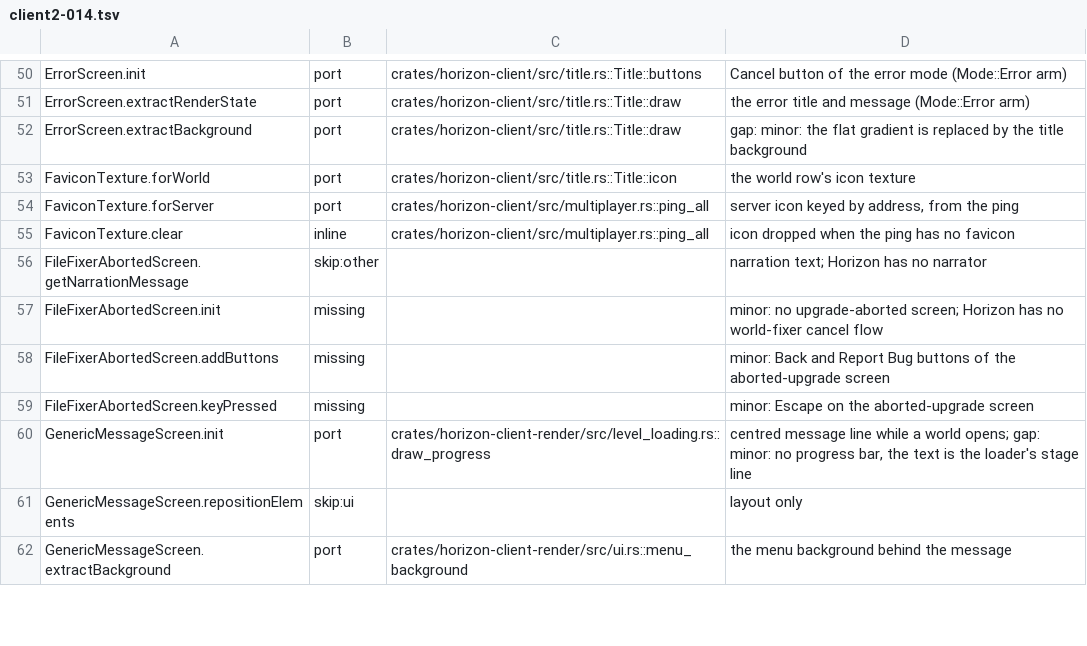
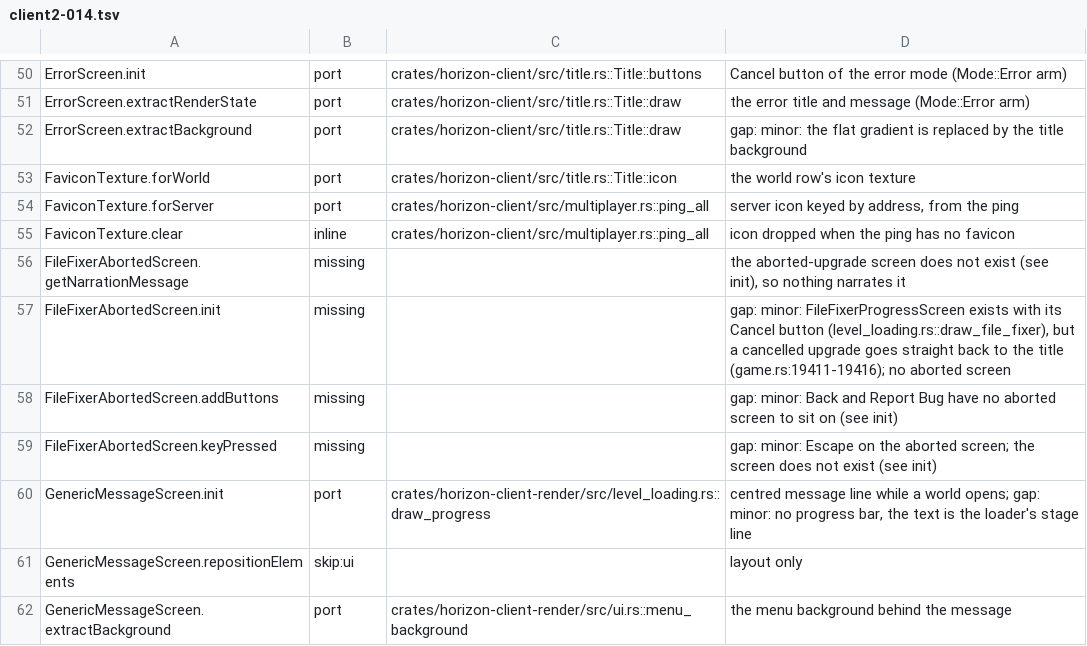
Before and after one commit to bunchy7s/horizon-offline, a TSV file: tools/port_map/client2-014.tsv, drawn as a sheet; only a part is shown, gaps mark what is left out; the diff covers the shown part only.

Commit message:
port map: client2-014 rows the narrator and the fixer screens have moved on
Twenty-three rows were stale. Fifteen said a screen's narration needed no
port because the narrator was missing: crates/horizon-narrator and
screen_narrator.rs exist now, so they cite the function that does each job
(screen_info.rs::confirm and ::level_loading, Title::narration,
Screen::narration, the five Screen narration functions in
horizon-narrator/src/screen.rs and screen_narrator.rs), and the two that
belong to screens Horizon does not have are missing rather than skipped.

The other eight: the pause menu's report bugs, feedback and player reporting
icons are live and its now-playing song is drawn by draw_music_toast; the
backup's waiting screen does hold input; Horizon installs data packs, so the
datapack failure screen is missing because it does not exist, not because
packs are never loaded; and the upgrade progress screen and its Cancel do
exist, with no aborted screen after them.

```diff
--- a/tools/port_map/client2-014.tsv
+++ b/tools/port_map/client2-014.tsv
@@ -55,6 +55,6 @@ FaviconTexture.forServer	port	crates/horizon-client/src/multiplayer.rs::ping_all
 FaviconTexture.clear	inline	crates/horizon-client/src/multiplayer.rs::ping_all	icon dropped when the ping has no favicon
-FileFixerAbortedScreen.getNarrationMessage	skip:other		narration text; Horizon has no narrator
-FileFixerAbortedScreen.init	missing		minor: no upgrade-aborted screen; Horizon has no world-fixer cancel flow
-FileFixerAbortedScreen.addButtons	missing		minor: Back and Report Bug buttons of the aborted-upgrade screen
-FileFixerAbortedScreen.keyPressed	missing		minor: Escape on the aborted-upgrade screen
+FileFixerAbortedScreen.getNarrationMessage	missing		the aborted-upgrade screen does not exist (see init), so nothing narrates it
+FileFixerAbortedScreen.init	missing		gap: minor: FileFixerProgressScreen exists with its Cancel button (level_loading.rs::draw_file_fixer), but a cancelled upgrade goes straight back to the title (game.rs:19411-19416); no aborted screen
+FileFixerAbortedScreen.addButtons	missing		gap: minor: Back and Report Bug have no aborted screen to sit on (see init)
+FileFixerAbortedScreen.keyPressed	missing		gap: minor: Escape on the aborted screen; the screen does not exist (see init)
 GenericMessageScreen.init	port	crates/horizon-client-render/src/level_loading.rs::draw_progress	centred message line while a world opens; gap: minor: no progress bar, the text is the loader's stage line
```
Also changed, not shown: 46 edited cells elsewhere in this file.
